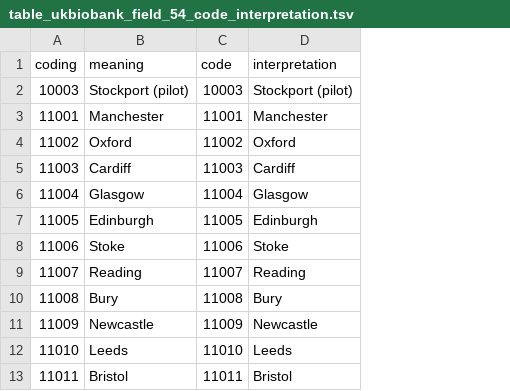
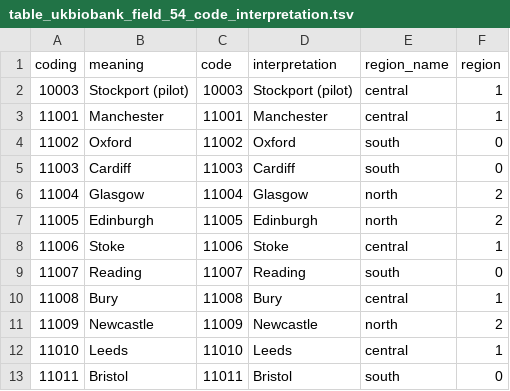
Before and after one commit to tcameronwaller/uk_biobank, a TSV file: parameters/table_ukbiobank_field_54_code_interpretation.tsv, drawn as a sheet; only a part is shown; the diff names each change by its address in the sheet, - before the commit and + after, or states it on an @@ line.

Commit message:
new interpretations of assessment site and month

```diff
--- a/parameters/table_ukbiobank_field_54_code_interpretation.tsv
+++ b/parameters/table_ukbiobank_field_54_code_interpretation.tsv
+column E (region_name), rows 2-13: central | central | south | south | north | north | central | south | central | north | central | south
+column F (region), rows 2-13: 1 | 1 | 0 | 0 | 2 | 2 | 1 | 0 | 1 | 2 | 1 | 0
```
Also changed, not shown: 2 other files.
